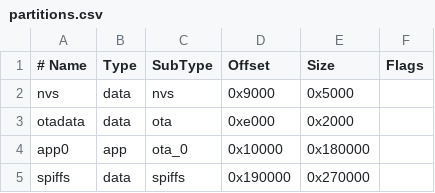
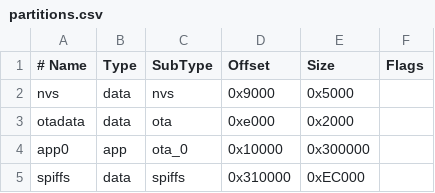
Before and after one commit to cactuscon/cactuscon8, a CSV file: partitions.csv, drawn as a sheet; the diff names each change by its address in the sheet, - before the commit and + after, or states it on an @@ line.

Commit message:
Increase partitions size

```diff
--- a/partitions.csv
+++ b/partitions.csv
-E4 (Size): 0x180000
+E4 (Size): 0x300000
-D5 (Offset): 0x190000
+D5 (Offset): 0x310000
-E5 (Size): 0x270000
+E5 (Size): 0xEC000
```
